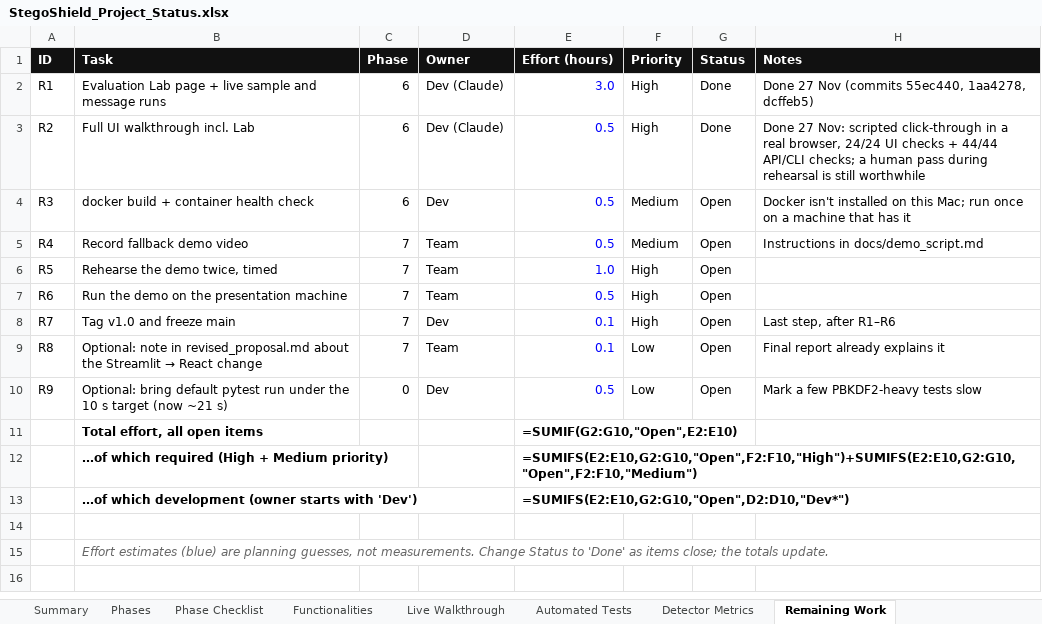
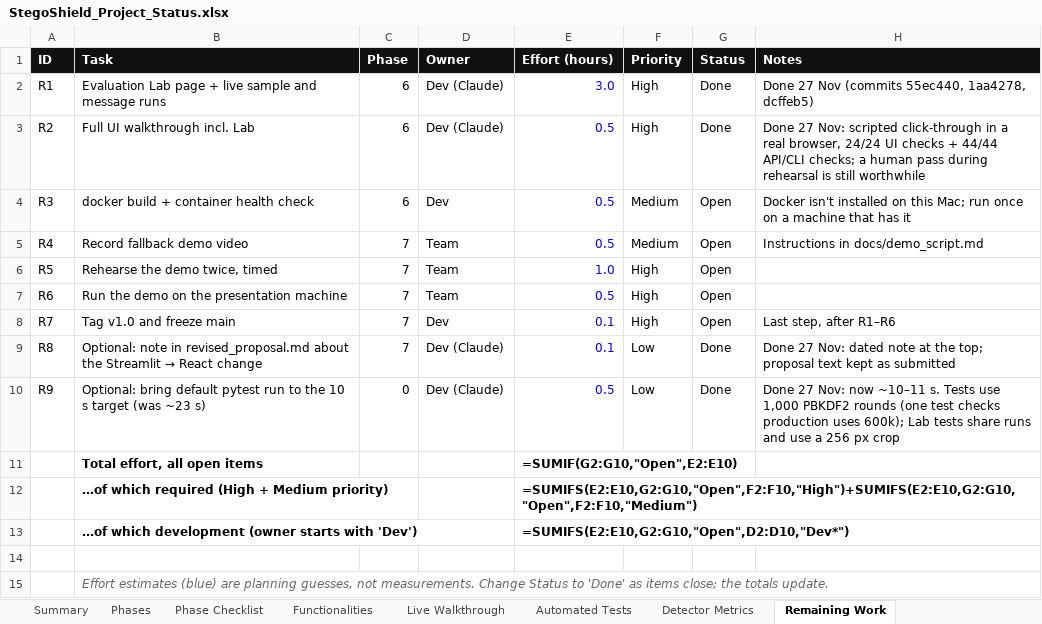
Before and after one commit to ahmedsaalman/StegoShield, an Excel workbook: docs/StegoShield_Project_Status.xlsx, sheet Remaining Work, drawn as a sheet; values as stored, in another font and other column widths than the file's, no borders; formulas without a stored value are shown as written; conditional formats not drawn; the diff names each change by its address in the sheet, - before the commit and + after, or states it on an @@ line.

Commit message:
docs: note the Streamlit-to-React change in the proposal; refresh workbook
The proposal keeps its submitted text with a dated note pointing to the
final report. The status workbook marks the proposal note and the test
speed-up done and counts the new tests (208 Python + 48 front end).

```diff
--- a/docs/StegoShield_Project_Status.xlsx (sheet Remaining Work)
+++ b/docs/StegoShield_Project_Status.xlsx (sheet Remaining Work)
-D9 (Owner): Team
+D9 (Owner): Dev (Claude)
-G9:G10 (Status): Open
+G9:G10 (Status): Done
-H9 (Notes): Final report already explains it
+H9 (Notes): Done 27 Nov: dated note at the top; proposal text kept as submitted
-B10 (Task): …pytest run under the 10 s target (now ~21 s)
+B10 (Task): …pytest run to the 10 s target (was ~23 s)
-D10 (Owner): Dev
+D10 (Owner): Dev (Claude)
-H10 (Notes): Mark a few PBKDF2-heavy tests slow
+H10 (Notes): Done 27 Nov: now ~10–11 s. Tests use 1,000 PBKDF2 rounds (one test checks production uses 600k); Lab tests share runs and use a 256 px crop
```
Also changed, not shown: sheet Automated Tests, sheet Summary, 1 other file.
